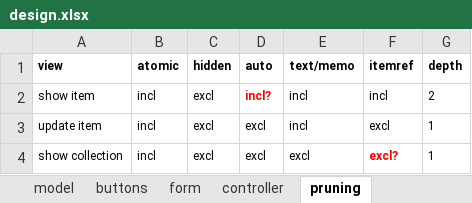
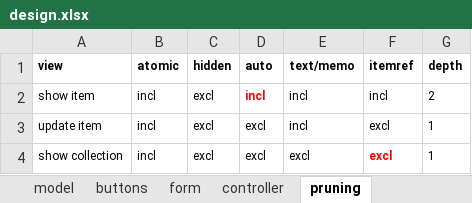
Before and after one commit to npoppeli/covert, an Excel workbook: doc/design.xlsx, sheet pruning, drawn as a sheet; values as stored, in another font and other column widths than the file's, no borders; the diff names each change by its address in the sheet, - before the commit and + after, or states it on an @@ line.

```diff
--- a/doc/design.xlsx (sheet pruning)
+++ b/doc/design.xlsx (sheet pruning)
-D2 (auto): incl?
+D2 (auto): incl
-F4 (itemref): excl?
+F4 (itemref): excl
```
Also changed, not shown: sheet form, sheet render_tree, sheet render_tree_example, sheet routes, charts or pictures, 7 other files.
